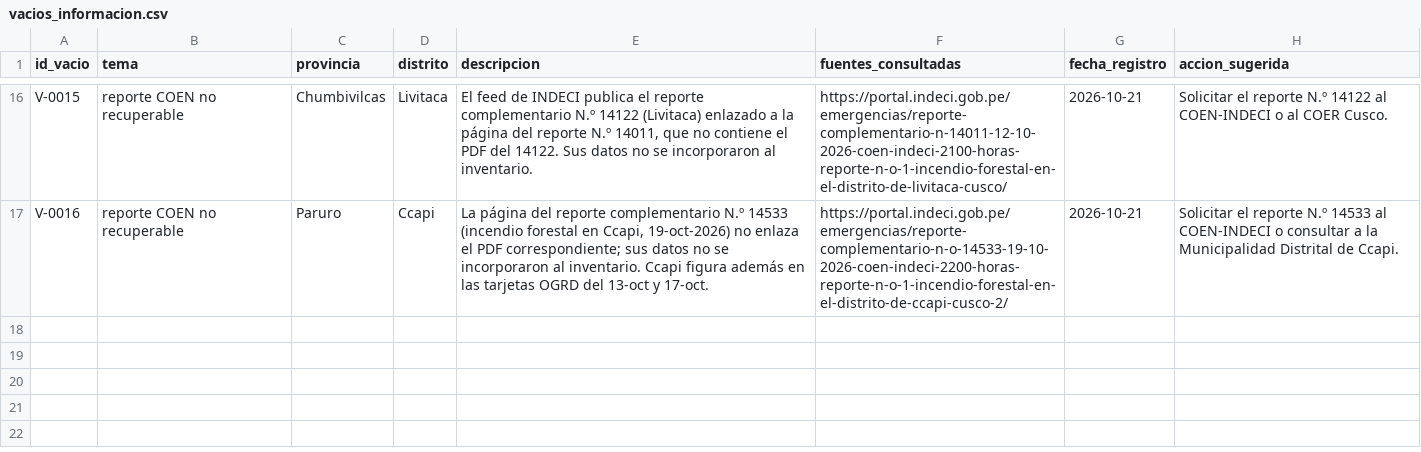
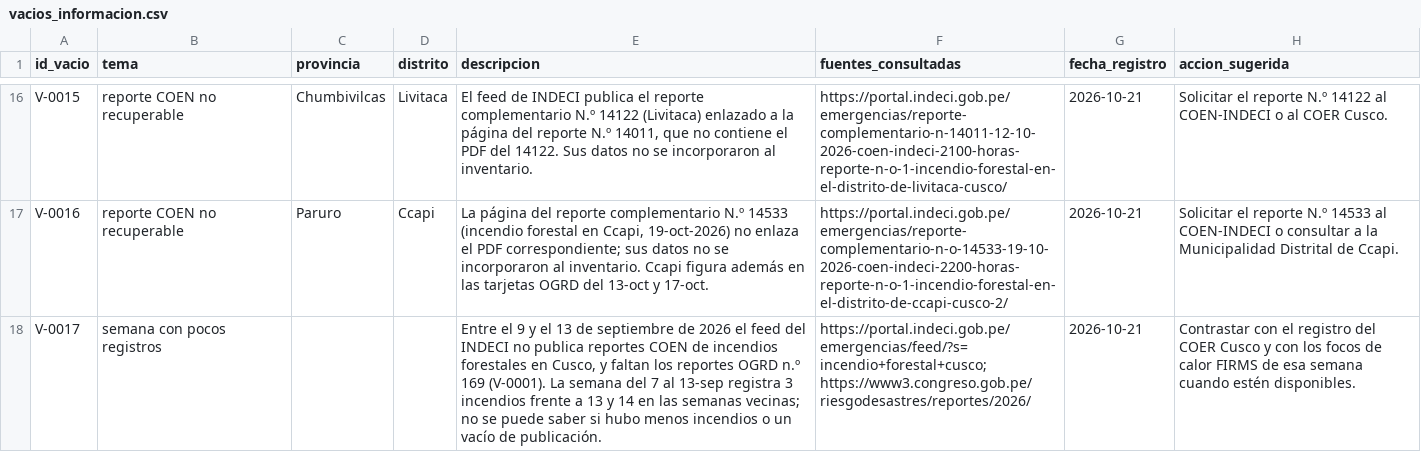
Before and after one commit to serugiran96/observatorio_incendios_forestales_2026, a CSV file: data/raw/registro/vacios_informacion.csv, drawn as a sheet; only a part is shown, gaps mark what is left out; the diff names each change by its address in the sheet, - before the commit and + after, or states it on an @@ line.

```diff
--- a/data/raw/registro/vacios_informacion.csv
+++ b/data/raw/registro/vacios_informacion.csv
+row 18: V-0017 | semana con pocos registros |  |  | Entre el 9 y el 13 de septiembre de 2026 el feed del INDECI no publica reportes COEN de incendios forestales en Cusco, y faltan los reportes OGRD n.º 169 (V-0001). La semana del 7 al 13-sep registra 3 incendios frente a 13 y 14 en las semanas vecinas; no se puede saber si hubo menos incendios o un vacío de publicación. | https://portal.indeci.gob.pe/emergencias/feed/?s=incendio+forestal+cusco; https://www3.congreso.gob.pe/riesgodesastres/reportes/2026/ | 2026-10-21 | Contrastar con el registro del COER Cusco y con los focos de calor FIRMS de esa semana cuando estén disponibles.
```
Also changed, not shown: data/processed/acciones_respuesta_indeci.csv, data/processed/incendios_cusco_consolidado.csv, 42 other files.
